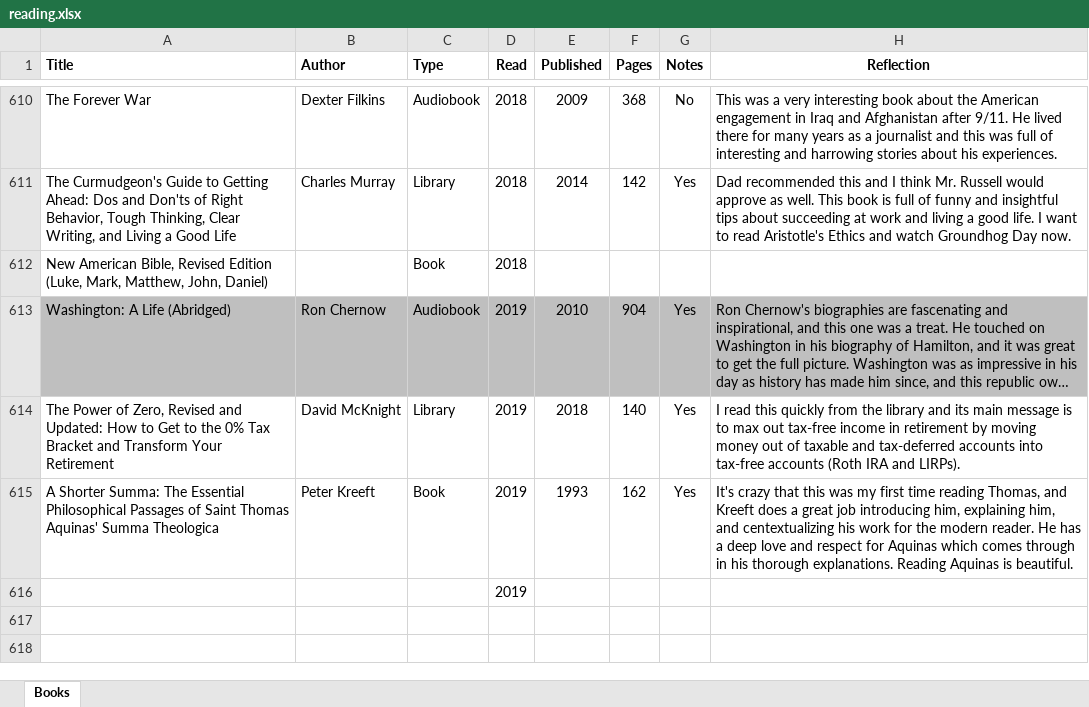
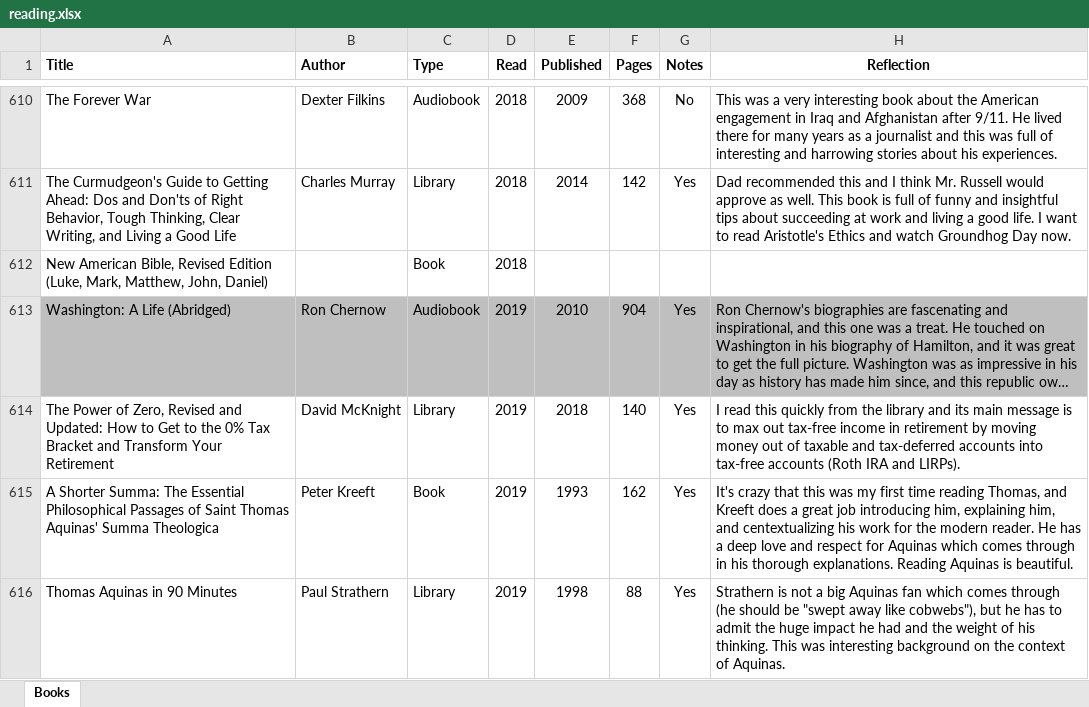
Before and after one commit to mkudija/mkudija.github.io, an Excel workbook: reading/reading.xlsx, sheet Books, drawn as a sheet; only a part is shown, gaps mark what is left out; long unchanged cells end in …; values as stored, in another font and other column widths than the file's, no borders; removed rows and columns are numbered as before the commit, all else as after; the diff names each change by its address in the sheet, - before the commit and + after, or states it on an @@ line.

Commit message:
Thomas Aquinas in 90 Minutes

```diff
--- a/reading/reading.xlsx (sheet Books)
+++ b/reading/reading.xlsx (sheet Books)
-row 616:  |  |  | 2019
+row 616: Thomas Aquinas in 90 Minutes | Paul Strathern | Library | 2019 | 1998 | 88 | Yes | Strathern is not a big Aquinas fan which comes through (he should be "swept away like cobwebs"), but he has to admit the huge impact he had and the weight of his thinking. This was interesting background on the context of Aquinas.
```
Also changed, not shown: 3 other files.
